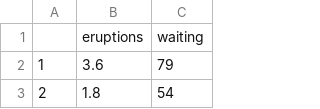
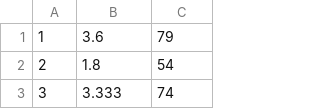
Before and after one commit to abnering/matlab, a CSV file: clustering/faithful.csv, drawn as a sheet; only a part is shown; the shorter side is filled out with more unchanged rows; the diff names each change by its address in the sheet, - before the commit and + after, or states it on an @@ line.

```diff
--- a/clustering/faithful.csv
+++ b/clustering/faithful.csv
-row 1:  | eruptions | waiting
```
Also changed, not shown: 1 other file.
